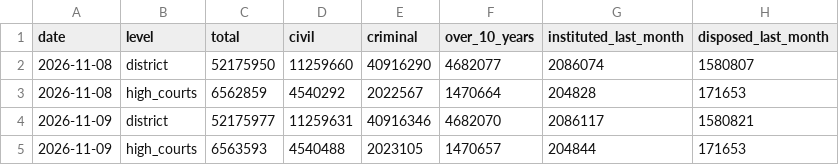
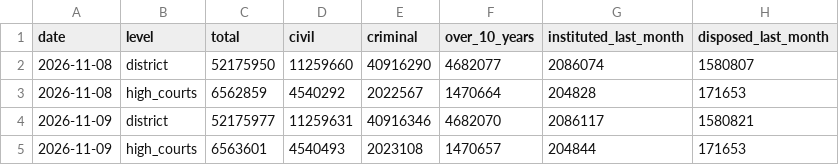
Before and after one commit to pulkitwork2901-creator/Pulkit-Tyagi-NITI-Aayog, a CSV file: data/reform/njdg-snapshots.csv, drawn as a sheet.

```diff
--- a/data/reform/njdg-snapshots.csv
+++ b/data/reform/njdg-snapshots.csv
@@ -4,2 +4,2 @@ date,level,total,civil,criminal,over_10_years,instituted_last_month,disposed_las
 2026-11-09,district,52175977,11259631,40916346,4682070,2086117,1580821
-2026-11-09,high_courts,6563593,4540488,2023105,1470657,204844,171653
+2026-11-09,high_courts,6563601,4540493,2023108,1470657,204844,171653
```
Also changed, not shown: 3 other files.
